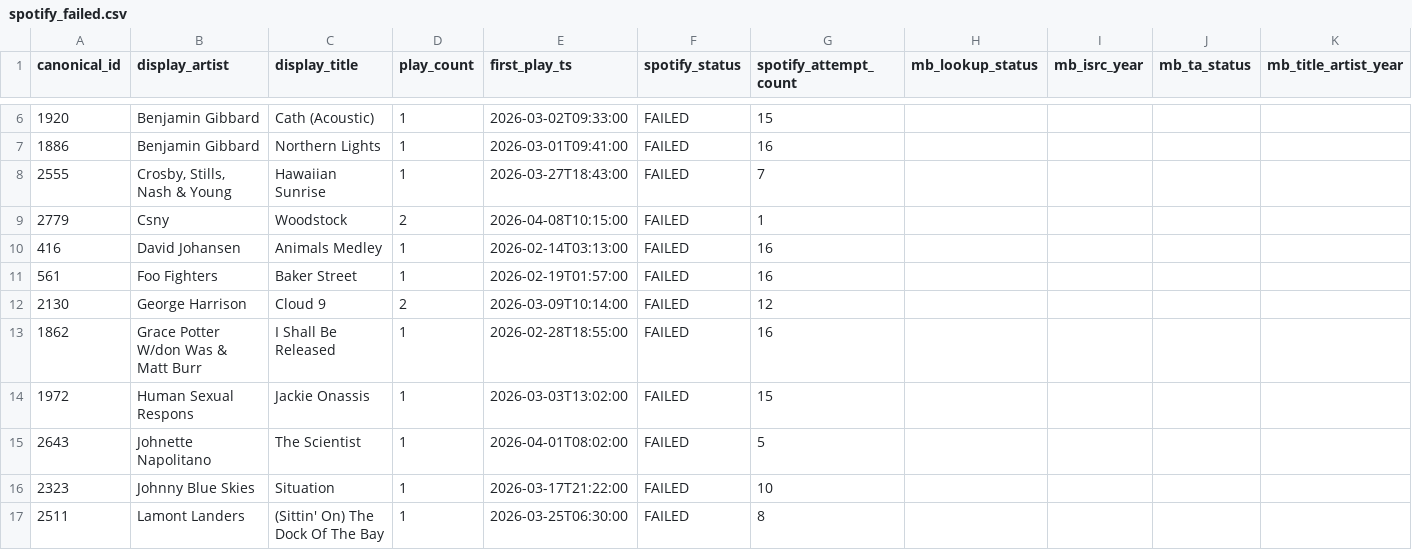
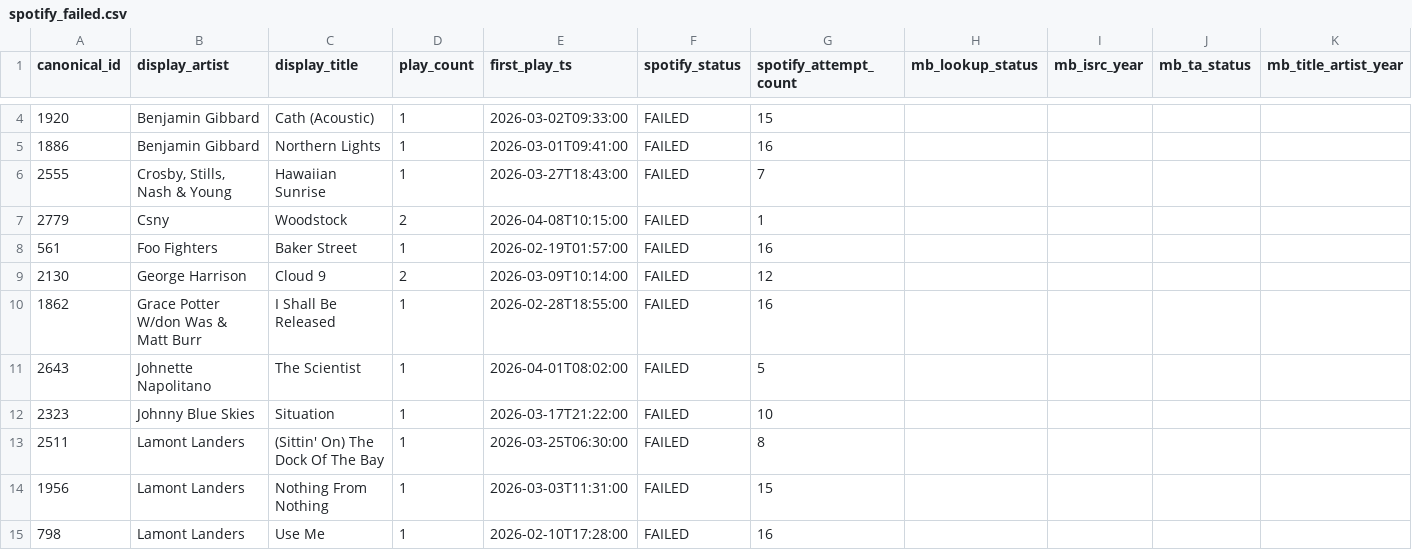
Before and after one commit to nharrison917/radio-programming-analytics, a CSV file: analytics/outputs/spotify_failed.csv, drawn as a sheet; only a part is shown, gaps mark what is left out; the shorter side is filled out with more unchanged rows; rows hold the shown columns only; the diff covers the shown part only; the diff names each change by its address in the sheet, - before the commit and + after, or states it on an @@ line.

```diff
--- a/analytics/outputs/spotify_failed.csv
+++ b/analytics/outputs/spotify_failed.csv
-row 10: 416 | David Johansen | Animals Medley | 1 | 2026-02-14T03:13:00 | FAILED | 16
-row 14: 1972 | Human Sexual Respons | Jackie Onassis | 1 | 2026-03-03T13:02:00 | FAILED | 15
```
Also changed, not shown: 6 removed rows elsewhere in this file, analytics/outputs/era_continuity.csv, analytics/outputs/era_continuity_segmented.csv, 9 other files.
